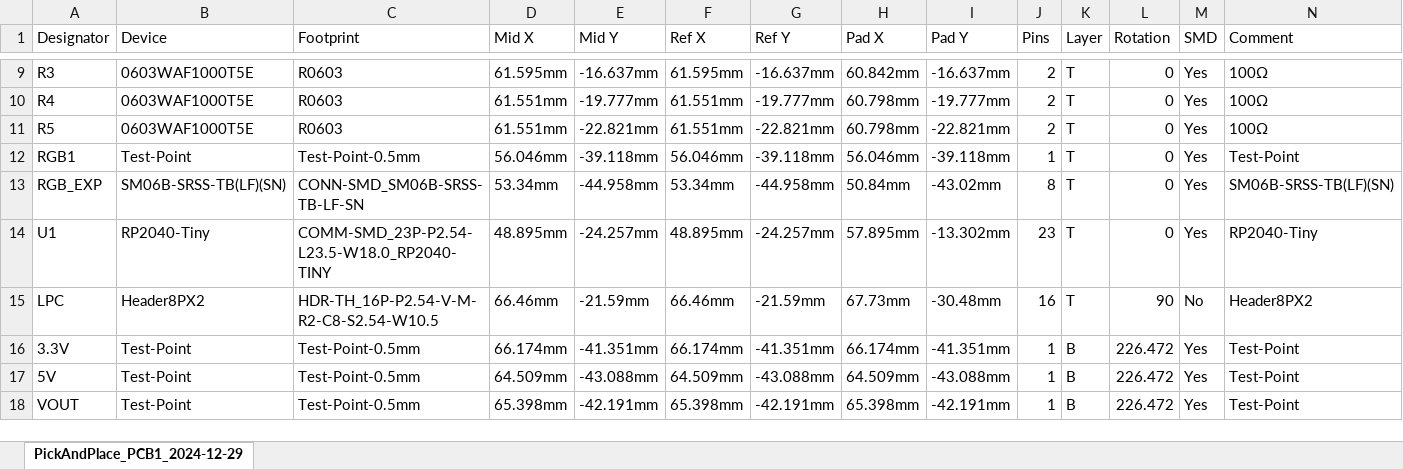
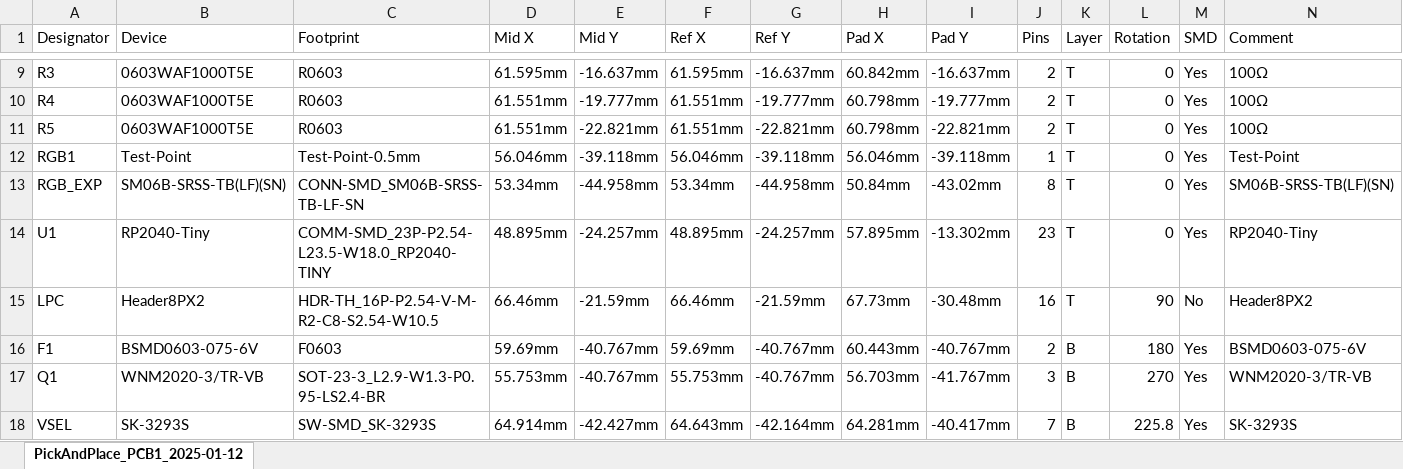
Before and after one commit to Darkone83/ModXo-Basic, an Excel workbook: PCB/CE/PickAndPlace.xlsx, sheet PickAndPlace_PCB1_2025-01-12, drawn as a sheet; only a part is shown, gaps mark what is left out; values as stored, in another font and other column widths than the file's, no borders; removed rows and columns are numbered as before the commit, all else as after; the diff names each change by its address in the sheet, - before the commit and + after, or states it on an @@ line.

```diff
--- a/PCB/CE/PickAndPlace.xlsx (sheet PickAndPlace_PCB1_2025-01-12)
+++ b/PCB/CE/PickAndPlace.xlsx (sheet PickAndPlace_PCB1_2025-01-12)
-sheet tab: PickAndPlace_PCB1_2024-12-29
+sheet tab: PickAndPlace_PCB1_2025-01-12
-row 16: 3.3V | Test-Point | Test-Point-0.5mm | 66.174mm | -41.351mm | 66.174mm | -41.351mm | 66.174mm | -41.351mm | 1 | B | 226.472 | Yes | Test-Point
-row 17: 5V | Test-Point | Test-Point-0.5mm | 64.509mm | -43.088mm | 64.509mm | -43.088mm | 64.509mm | -43.088mm | 1 | B | 226.472 | Yes | Test-Point
-row 18: VOUT | Test-Point | Test-Point-0.5mm | 65.398mm | -42.191mm | 65.398mm | -42.191mm | 65.398mm | -42.191mm | 1 | B | 226.472 | Yes | Test-Point
+row 16: F1 | BSMD0603-075-6V | F0603 | 59.69mm | -40.767mm | 59.69mm | -40.767mm | 60.443mm | -40.767mm | 2 | B | 180 | Yes | BSMD0603-075-6V
+row 17: Q1 | WNM2020-3/TR-VB | SOT-23-3_L2.9-W1.3-P0.95-LS2.4-BR | 55.753mm | -40.767mm | 55.753mm | -40.767mm | 56.703mm | -41.767mm | 3 | B | 270 | Yes | WNM2020-3/TR-VB
+row 18: VSEL | SK-3293S | SW-SMD_SK-3293S | 64.914mm | -42.427mm | 64.643mm | -42.164mm | 64.281mm | -40.417mm | 7 | B | 225.8 | Yes | SK-3293S
```
Also changed, not shown: PCB/CE/BOM.xlsx, 3 other files.
